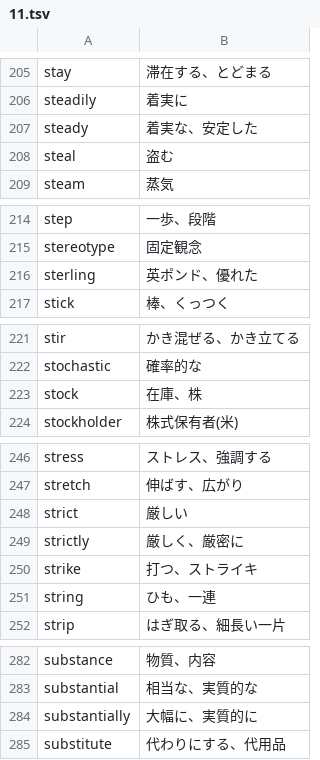
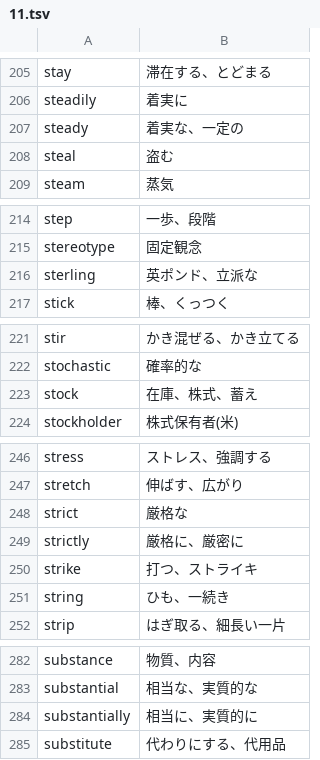
Before and after one commit to tamurayuuki46-cpu/eiken1.5writing, a TSV file: data/curation/ja/11.tsv, drawn as a sheet; only a part is shown, gaps mark what is left out; the diff covers the shown part only.

```diff
--- a/data/curation/ja/11.tsv
+++ b/data/curation/ja/11.tsv
@@ -206,3 +206,3 @@ stay	滞在する、とどまる
 steadily	着実に
-steady	着実な、安定した
+steady	着実な、一定の
 steal	盗む
@@ -215,3 +215,3 @@ step	一歩、段階
 stereotype	固定観念
-sterling	英ポンド、優れた
+sterling	英ポンド、立派な
 stick	棒、くっつく
@@ -222,3 +222,3 @@ stir	かき混ぜる、かき立てる
 stochastic	確率的な
-stock	在庫、株
+stock	在庫、株式、蓄え
 stockholder	株式保有者(米)
@@ -247,6 +247,6 @@ stress	ストレス、強調する
 stretch	伸ばす、広がり
-strict	厳しい
-strictly	厳しく、厳密に
+strict	厳格な
+strictly	厳格に、厳密に
 strike	打つ、ストライキ
-string	ひも、一連
+string	ひも、一続き
 strip	はぎ取る、細長い一片
@@ -283,3 +283,3 @@ substance	物質、内容
 substantial	相当な、実質的な
-substantially	大幅に、実質的に
+substantially	相当に、実質的に
 substitute	代わりにする、代用品
```
Also changed, not shown: 3 edited cells elsewhere in this file, data/curation/excluded.tsv, data/curation/ja/01.tsv, 30 other files.
